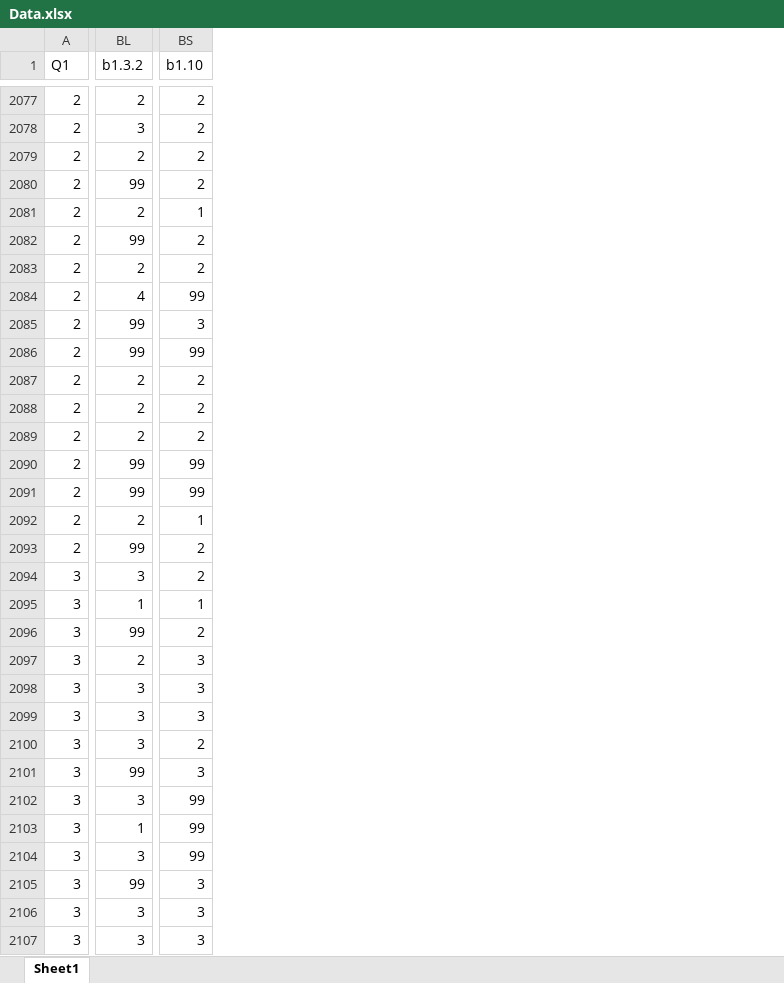
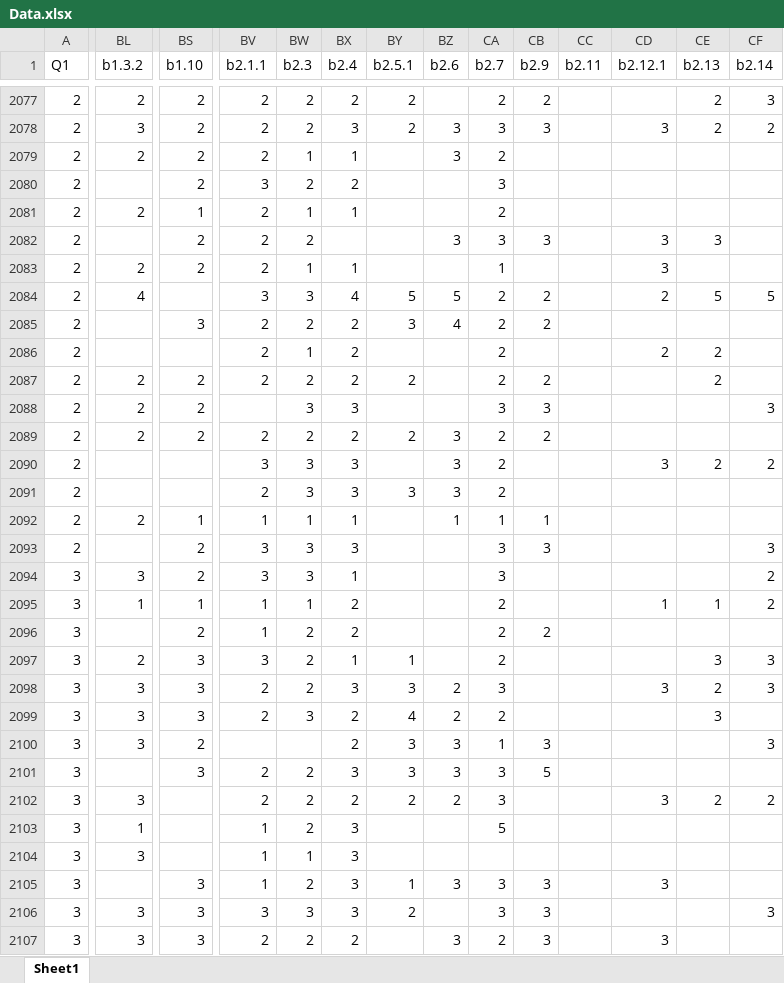
Before and after one commit to alikadv/Data, an Excel workbook: Data.xlsx, sheet Sheet1, drawn as a sheet; only a part is shown, gaps mark what is left out; values as stored, in another font and other column widths than the file's, no borders; the diff covers the shown part only; the diff names each change by its address in the sheet, - before the commit and + after, or states it on an @@ line.

```diff
--- a/Data.xlsx (sheet Sheet1)
+++ b/Data.xlsx (sheet Sheet1)
+column BV (b2.1.1), rows 2077-2107: 2 | 2 | 2 | 3 | 2 | 2 | 2 | 3 | 2 | 2 | 2 |  | 2 | 3 | 2 | 1 | 3 | 3 | 1 | 1 | 3 | 2 | 2 |  | 2 | 2 | 1 | 1 | 1 | 3 | 2
+column BW (b2.3), rows 2077-2107: 2 | 2 | 1 | 2 | 1 | 2 | 1 | 3 | 2 | 1 | 2 | 3 | 2 | 3 | 3 | 1 | 3 | 3 | 1 | 2 | 2 | 2 | 3 |  | 2 | 2 | 2 | 1 | 2 | 3 | 2
+column BX (b2.4), rows 2077-2107: 2 | 3 | 1 | 2 | 1 |  | 1 | 4 | 2 | 2 | 2 | 3 | 2 | 3 | 3 | 1 | 3 | 1 | 2 | 2 | 1 | 3 | 2 | 2 | 3 | 2 | 3 | 3 | 3 | 3 | 2
+column BY (b2.5.1), rows 2077-2106: 2 | 2 |  |  |  |  |  | 5 | 3 |  | 2 |  | 2 |  | 3 |  |  |  |  |  | 1 | 3 | 4 | 3 | 3 | 2 |  |  | 1 | 2
+column BZ (b2.6), rows 2078-2107: 3 | 3 |  |  | 3 |  | 5 | 4 |  |  |  | 3 | 3 | 3 | 1 |  |  |  |  |  | 2 | 2 | 3 | 3 | 2 |  |  | 3 |  | 3
+column CA (b2.7), rows 2077-2107: 2 | 3 | 2 | 3 | 2 | 3 | 1 | 2 | 2 | 2 | 2 | 3 | 2 | 2 | 2 | 1 | 3 | 3 | 2 | 2 | 2 | 3 | 2 | 1 | 3 | 3 | 5 |  | 3 | 3 | 2
+column CB (b2.9), rows 2077-2107: 2 | 3 |  |  |  | 3 |  | 2 | 2 |  | 2 | 3 | 2 |  |  | 1 | 3 |  |  | 2 |  |  |  | 3 | 5 |  |  |  | 3 | 3 | 3
+column CC (b2.11), empty
+column CD (b2.12.1), rows 2078-2107: 3 |  |  |  | 3 | 3 | 2 |  | 2 |  |  |  | 3 |  |  |  |  | 1 |  |  | 3 |  |  |  | 3 |  |  | 3 |  | 3
+column CE (b2.13), rows 2077-2102: 2 | 2 |  |  |  | 3 |  | 5 |  | 2 | 2 |  |  | 2 |  |  |  |  | 1 |  | 3 | 2 | 3 |  |  | 2
+column CF (b2.14), rows 2077-2106: 3 | 2 |  |  |  |  |  | 5 |  |  |  | 3 |  | 2 |  |  | 3 | 2 | 2 |  | 3 | 3 |  | 3 |  | 2 |  |  |  | 3
-BL2080 (b1.3.2): 99
+BL2080 (b1.3.2): (empty)
-BL2082 (b1.3.2): 99
+BL2082 (b1.3.2): (empty)
-BS2084 (b1.10): 99
+BS2084 (b1.10): (empty)
-BL2085:BL2086 (b1.3.2): 99
+BL2085:BL2086 (b1.3.2): (empty)
-BS2086 (b1.10): 99
+BS2086 (b1.10): (empty)
-BL2090:BL2091 (b1.3.2): 99
+BL2090:BL2091 (b1.3.2): (empty)
-BS2090:BS2091 (b1.10): 99
+BS2090:BS2091 (b1.10): (empty)
-BL2093 (b1.3.2): 99
+BL2093 (b1.3.2): (empty)
-BL2096 (b1.3.2): 99
+BL2096 (b1.3.2): (empty)
-BL2101 (b1.3.2): 99
+BL2101 (b1.3.2): (empty)
-BS2102:BS2104 (b1.10): 99
+BS2102:BS2104 (b1.10): (empty)
-BL2105 (b1.3.2): 99
+BL2105 (b1.3.2): (empty)
```
Also changed, not shown: 30 added columns and 633 edited cells elsewhere in this sheet.
